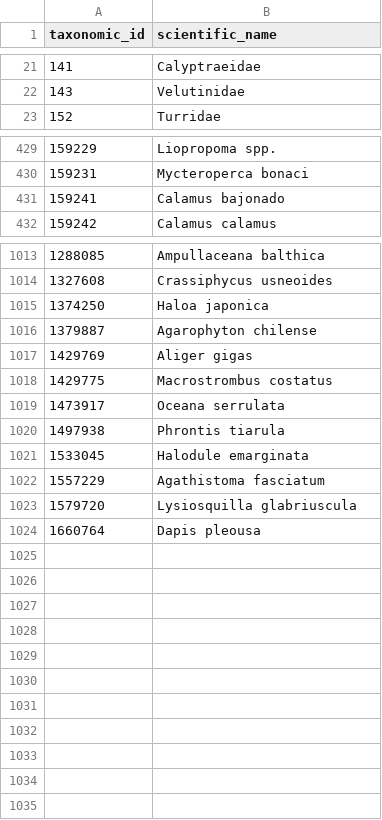
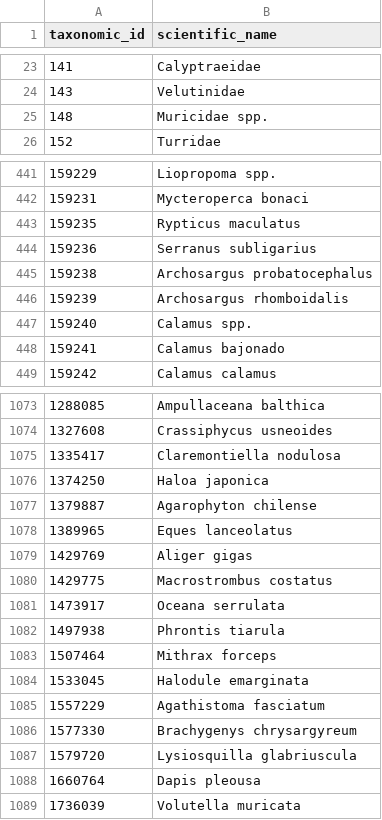
Before and after one commit to Smithsonian/marinegeo-metadata, a CSV file: taxonomic-ids/marinegeo-taxonomic-ids.csv, drawn as a sheet; only a part is shown, gaps mark what is left out; the diff covers the shown part only.

Commit message:
add new RLS IDs

```diff
--- a/taxonomic-ids/marinegeo-taxonomic-ids.csv
+++ b/taxonomic-ids/marinegeo-taxonomic-ids.csv
@@ -22,2 +24,3 @@ taxonomic_id,scientific_name
 143,Velutinidae
+148,Muricidae spp.
 152,Turridae
@@ -430,2 +442,7 @@ taxonomic_id,scientific_name
 159231,Mycteroperca bonaci
+159235,Rypticus maculatus
+159236,Serranus subligarius
+159238,Archosargus probatocephalus
+159239,Archosargus rhomboidalis
+159240,Calamus spp.
 159241,Calamus bajonado
@@ -1014,4 +1074,6 @@ taxonomic_id,scientific_name
 1327608,Crassiphycus usneoides
+1335417,Claremontiella nodulosa
 1374250,Haloa japonica
 1379887,Agarophyton chilense
+1389965,Eques lanceolatus
 1429769,Aliger gigas
@@ -1020,5 +1082,8 @@ taxonomic_id,scientific_name
 1497938,Phrontis tiarula
+1507464,Mithrax forceps
 1533045,Halodule emarginata
 1557229,Agathistoma fasciatum
+1577330,Brachygenys chrysargyreum
 1579720,Lysiosquilla glabriuscula
 1660764,Dapis pleousa
+1736039,Volutella muricata
```
Also changed, not shown: 54 added rows elsewhere in this file.
